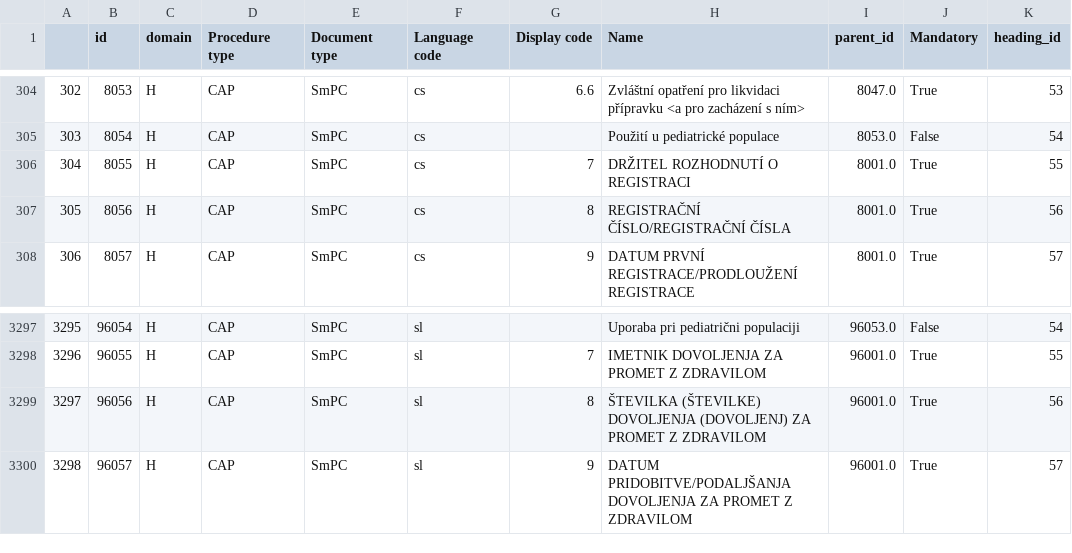
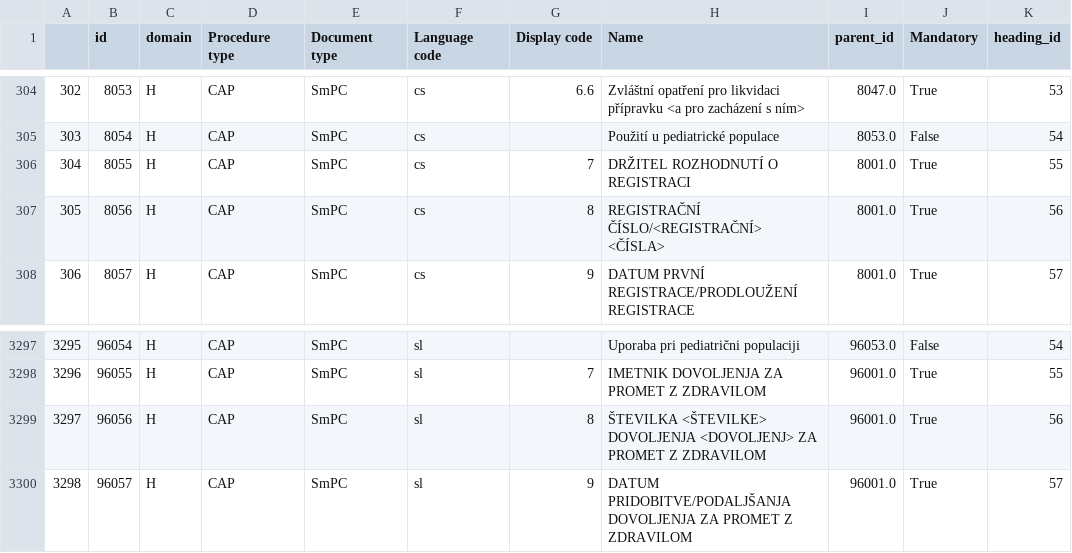
Before and after one commit to avoutsas67/epi-poc-converter, a CSV file: function_code/control/qrdTemplate/qrd_canonical_model.csv, drawn as a sheet; only a part is shown, gaps mark what is left out; the diff names each change by its address in the sheet, - before the commit and + after, or states it on an @@ line.

Commit message:
Improved MAN heading in SMPC for cs language in qrd template

```diff
--- a/function_code/control/qrdTemplate/qrd_canonical_model.csv
+++ b/function_code/control/qrdTemplate/qrd_canonical_model.csv
-H307 (Name): REGISTRAČNÍ ČÍSLO/REGISTRAČNÍ ČÍSLA
+H307 (Name): REGISTRAČNÍ ČÍSLO/<REGISTRAČNÍ> <ČÍSLA>
-H3299 (Name): ŠTEVILKA (ŠTEVILKE) DOVOLJENJA (DOVOLJENJ) ZA PROMET…
+H3299 (Name): ŠTEVILKA <ŠTEVILKE> DOVOLJENJA <DOVOLJENJ> ZA PROMET…
```
Also changed, not shown: 1 other file.
